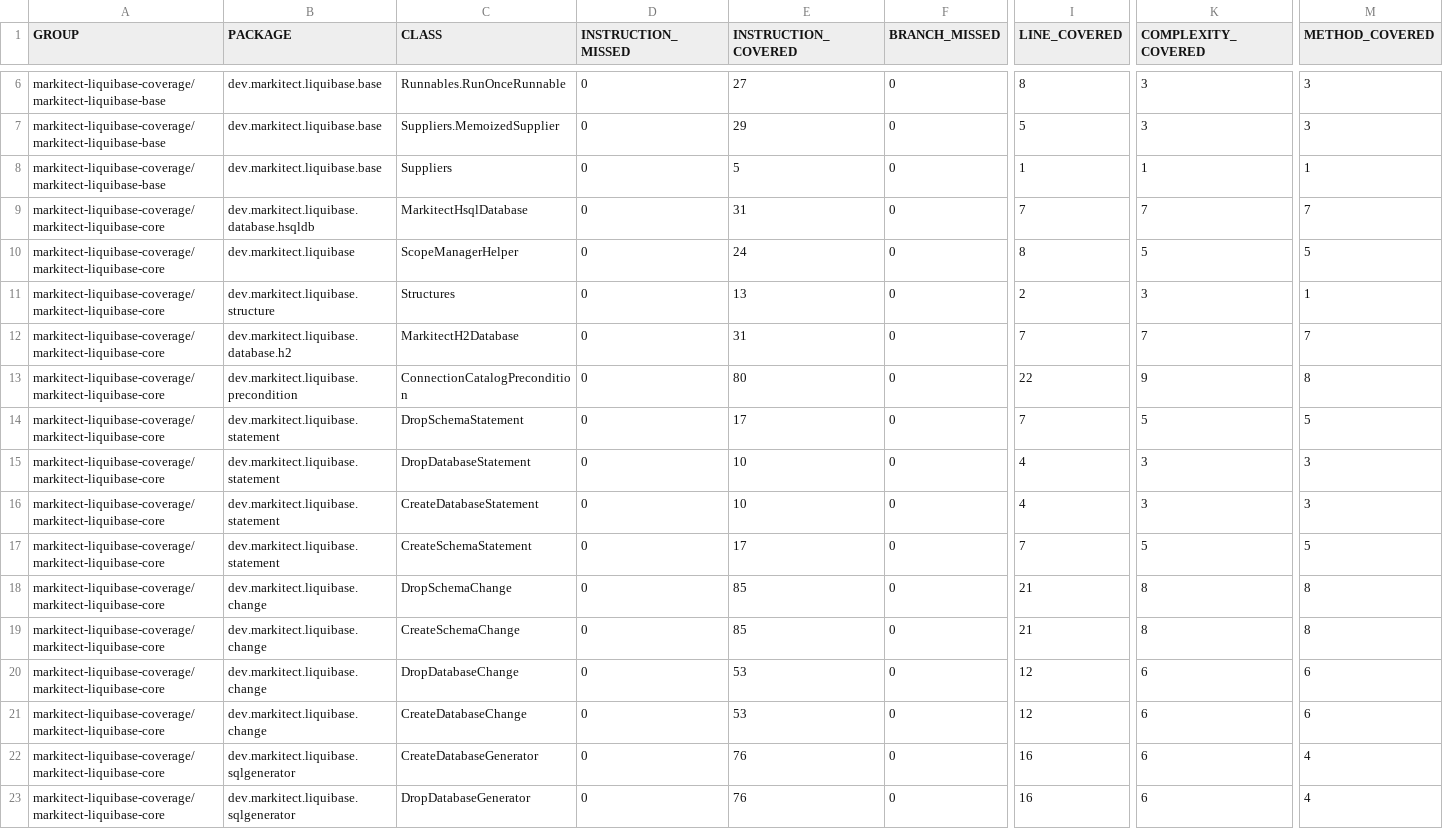
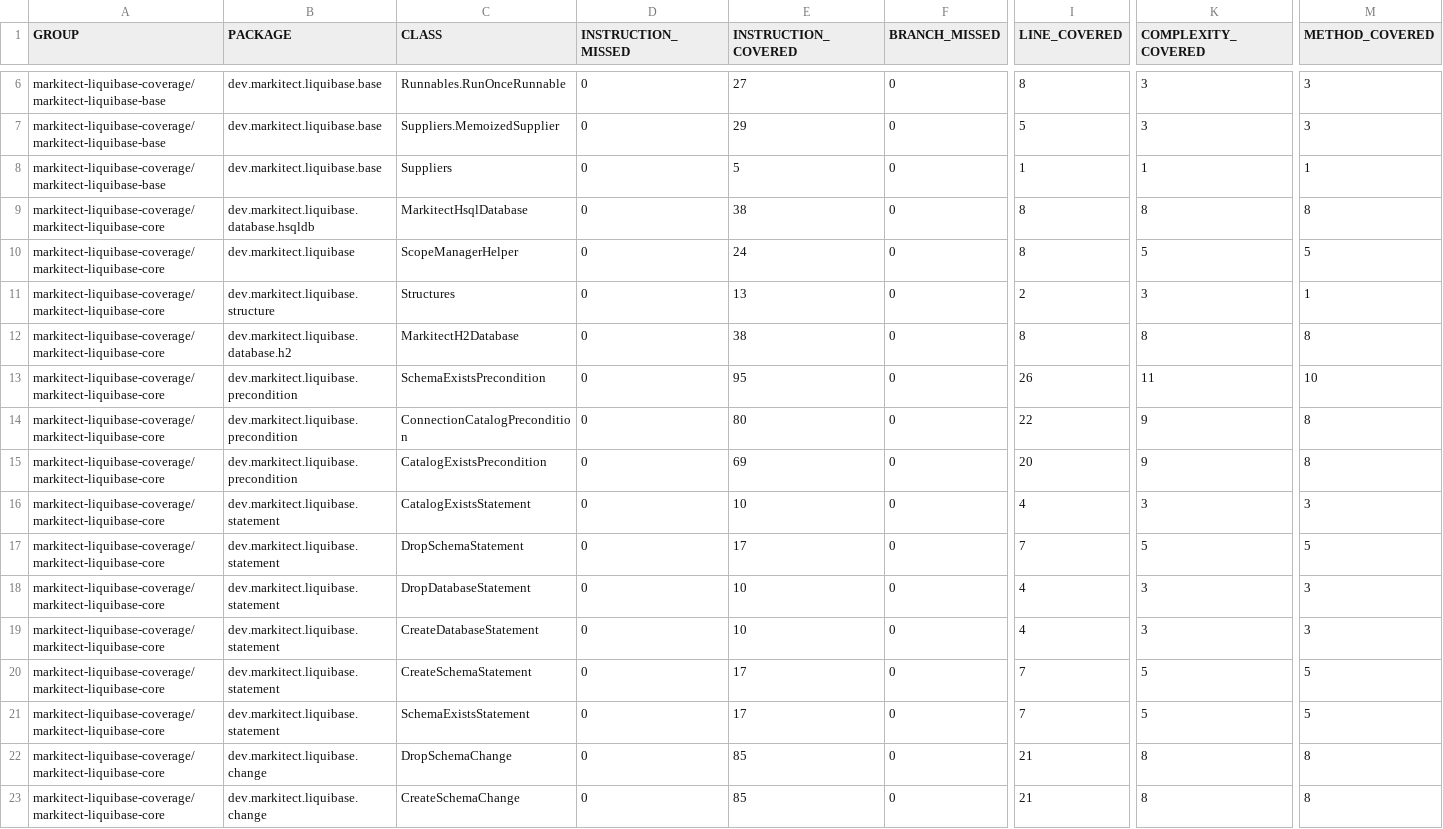
Before and after one commit to markitect-dev/markitect-liquibase, a CSV file: markitect-liquibase-coverage/jacoco-aggregate/jacoco.csv, drawn as a sheet; only a part is shown, gaps mark what is left out; the shorter side is filled out with more unchanged rows; rows hold the shown columns only; the diff covers the shown part only; the diff names each change by its address in the sheet, - before the commit and + after, or states it on an @@ line.

Commit message:
Site checkin for project markitect-liquibase

```diff
--- a/markitect-liquibase-coverage/jacoco-aggregate/jacoco.csv
+++ b/markitect-liquibase-coverage/jacoco-aggregate/jacoco.csv
-E9 (INSTRUCTION_COVERED): 31
+E9 (INSTRUCTION_COVERED): 38
-I9 (LINE_COVERED): 7
+I9 (LINE_COVERED): 8
-K9 (COMPLEXITY_COVERED): 7
+K9 (COMPLEXITY_COVERED): 8
-M9 (METHOD_COVERED): 7
+M9 (METHOD_COVERED): 8
-E12 (INSTRUCTION_COVERED): 31
+E12 (INSTRUCTION_COVERED): 38
-I12 (LINE_COVERED): 7
+I12 (LINE_COVERED): 8
-K12 (COMPLEXITY_COVERED): 7
+K12 (COMPLEXITY_COVERED): 8
-M12 (METHOD_COVERED): 7
+M12 (METHOD_COVERED): 8
+row 13: markitect-liquibase-coverage/markitect-liquibase-core | dev.markitect.liquibase.precondition | SchemaExistsPrecondition | 0 | 95 | 0 | 26 | 11 | 10
+row 15: markitect-liquibase-coverage/markitect-liquibase-core | dev.markitect.liquibase.precondition | CatalogExistsPrecondition | 0 | 69 | 0 | 20 | 9 | 8
+row 16: markitect-liquibase-coverage/markitect-liquibase-core | dev.markitect.liquibase.statement | CatalogExistsStatement | 0 | 10 | 0 | 4 | 3 | 3
+row 21: markitect-liquibase-coverage/markitect-liquibase-core | dev.markitect.liquibase.statement | SchemaExistsStatement | 0 | 17 | 0 | 7 | 5 | 5
```
Also changed, not shown: 3 added rows and 14 edited cells elsewhere in this file, 48 other files.
